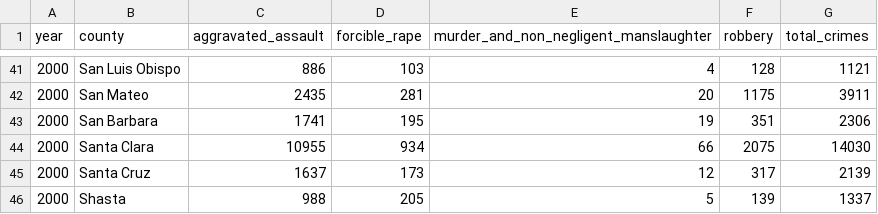
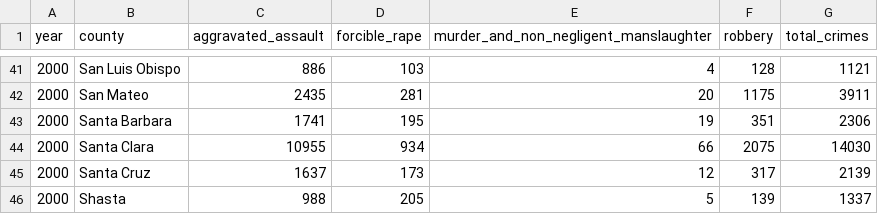
Before and after one commit to juliuswuwu/california_crime_data_project, a CSV file: clean_data/CaliforniaCrimeData-2000.csv, drawn as a sheet; only a part is shown, gaps mark what is left out.

```diff
--- a/clean_data/CaliforniaCrimeData-2000.csv
+++ b/clean_data/CaliforniaCrimeData-2000.csv
@@ -42,3 +42,3 @@ year,county,aggravated_assault,forcible_rape,murder_and_non_negligent_manslaught
 2000,San Mateo,2435,281,20,1175,3911
-2000,San Barbara,1741,195,19,351,2306
+2000,Santa Barbara,1741,195,19,351,2306
 2000,Santa Clara,10955,934,66,2075,14030
```
Also changed, not shown: clean_data/CaliforniaCrimeData-2001.csv, clean_data/CaliforniaCrimeData-2002.csv, 15 other files.
